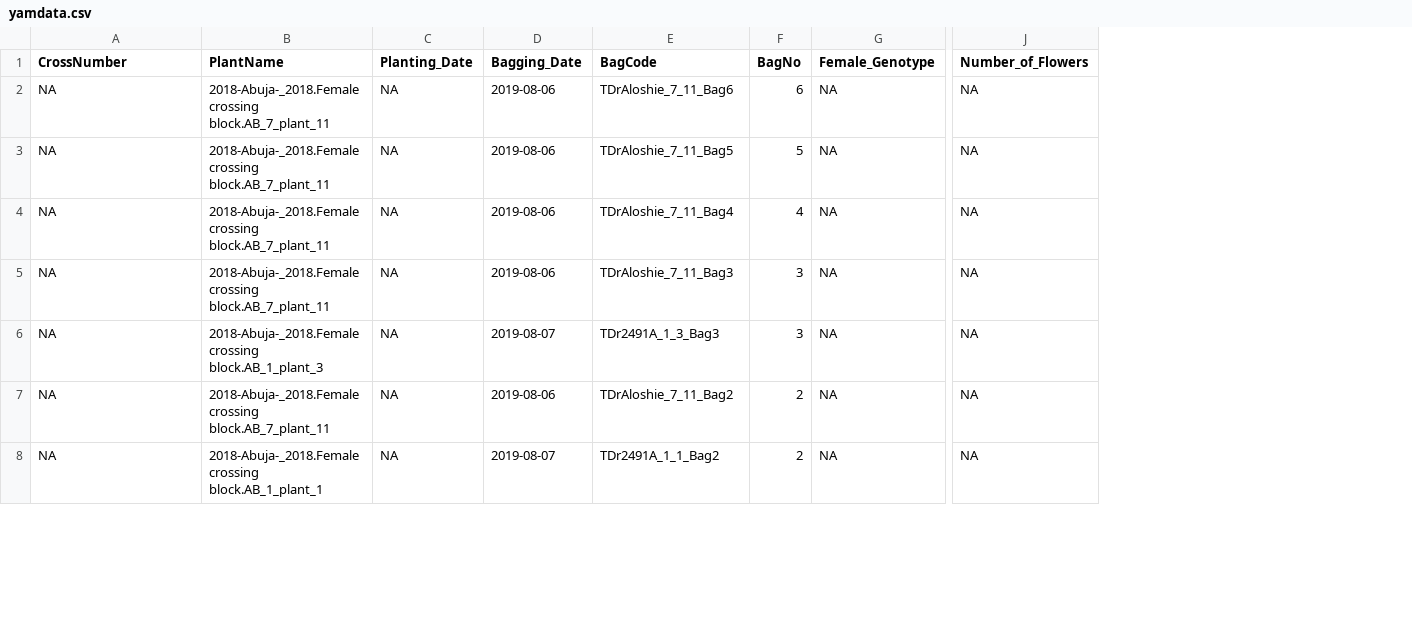
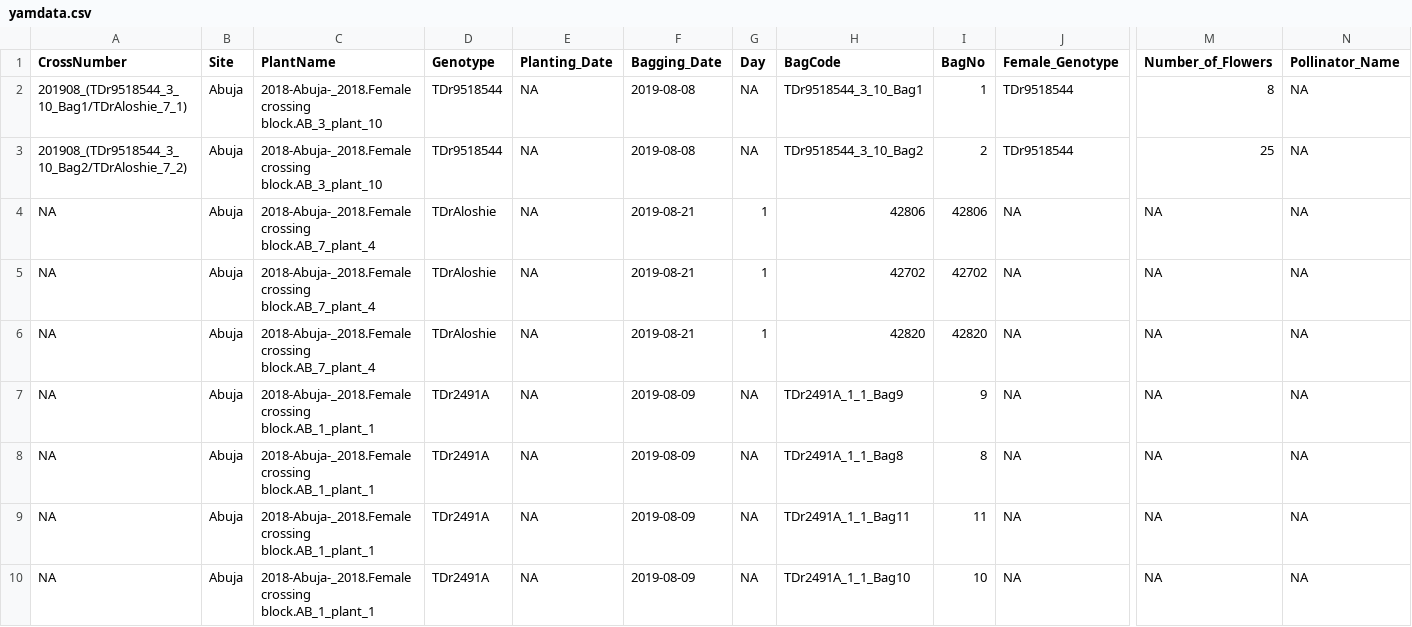
Before and after one commit to mkaranja/Yam-Cross, a CSV file: yamcross_app/data/yamdata.csv, drawn as a sheet; only a part is shown, gaps mark what is left out; addresses are those after the commit; rows hold the shown columns only; the diff covers the shown part only; the diff names each change by its address in the sheet, - before the commit and + after, or states it on an @@ line.

```diff
--- a/yamcross_app/data/yamdata.csv
+++ b/yamcross_app/data/yamdata.csv
+column B (Site), rows 4-10: all Abuja
+column D (Genotype), rows 4-10: TDrAloshie | TDrAloshie | TDrAloshie | TDr2491A | TDr2491A | TDr2491A | TDr2491A
+column G (Day), rows 4-10: 1 | 1 | 1 | NA | NA | NA | NA
+column N (Pollinator_Name), rows 4-10: all NA
+row 2: 201908_(TDr9518544_3_10_Bag1/TDrAloshie_7_1) | Abuja | 2018-Abuja-_2018.Female crossing block.AB_3_plant_10 | TDr9518544 | NA | 2019-08-08 | NA | TDr9518544_3_10_Bag1 | 1 | TDr9518544 | 8 | NA
+row 3: 201908_(TDr9518544_3_10_Bag2/TDrAloshie_7_2) | Abuja | 2018-Abuja-_2018.Female crossing block.AB_3_plant_10 | TDr9518544 | NA | 2019-08-08 | NA | TDr9518544_3_10_Bag2 | 2 | TDr9518544 | 25 | NA
-C4:C6 (PlantName): 2018-Abuja-_2018.Female crossing block.AB_7_plant_11
+C4:C6 (PlantName): 2018-Abuja-_2018.Female crossing block.AB_7_plant_4
-F4:F6 (Bagging_Date): 2019-08-06
+F4:F6 (Bagging_Date): 2019-08-21
-H4 (BagCode): TDrAloshie_7_11_Bag6
+H4 (BagCode): 42806
-I4 (BagNo): 6
+I4 (BagNo): 42806
-H5 (BagCode): TDrAloshie_7_11_Bag5
+H5 (BagCode): 42702
-I5 (BagNo): 5
+I5 (BagNo): 42702
-H6 (BagCode): TDrAloshie_7_11_Bag4
+H6 (BagCode): 42820
-I6 (BagNo): 4
+I6 (BagNo): 42820
-C7 (PlantName): 2018-Abuja-_2018.Female crossing block.AB_7_plant_11
+C7 (PlantName): 2018-Abuja-_2018.Female crossing block.AB_1_plant_1
-F7 (Bagging_Date): 2019-08-06
+F7 (Bagging_Date): 2019-08-09
-H7 (BagCode): TDrAloshie_7_11_Bag3
+H7 (BagCode): TDr2491A_1_1_Bag9
-I7 (BagNo): 3
+I7 (BagNo): 9
-C8 (PlantName): 2018-Abuja-_2018.Female crossing block.AB_1_plant_3
+C8 (PlantName): 2018-Abuja-_2018.Female crossing block.AB_1_plant_1
-F8 (Bagging_Date): 2019-08-07
+F8 (Bagging_Date): 2019-08-09
-H8 (BagCode): TDr2491A_1_3_Bag3
+H8 (BagCode): TDr2491A_1_1_Bag8
-I8 (BagNo): 3
+I8 (BagNo): 8
-C9 (PlantName): 2018-Abuja-_2018.Female crossing block.AB_7_plant_11
+C9 (PlantName): 2018-Abuja-_2018.Female crossing block.AB_1_plant_1
-F9 (Bagging_Date): 2019-08-06
+F9 (Bagging_Date): 2019-08-09
-H9 (BagCode): TDrAloshie_7_11_Bag2
+H9 (BagCode): TDr2491A_1_1_Bag11
-I9 (BagNo): 2
+I9 (BagNo): 11
-F10 (Bagging_Date): 2019-08-07
+F10 (Bagging_Date): 2019-08-09
-H10 (BagCode): TDr2491A_1_1_Bag2
+H10 (BagCode): TDr2491A_1_1_Bag10
-I10 (BagNo): 2
+I10 (BagNo): 10
```
Also changed, not shown: 5 removed rows and 14 edited cells elsewhere in this file, yamcross_app/data/familydata.csv, 14 other files.
